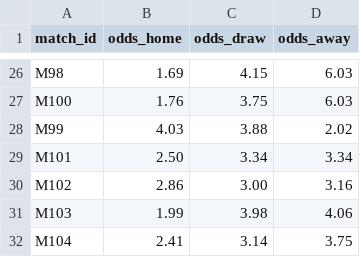
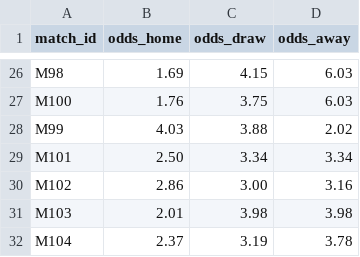
Before and after one commit to lukaspestalozzi/srftippspiel, a CSV file: tippspiel/data/tournaments/wc2026/odds.csv, drawn as a sheet; only a part is shown, gaps mark what is left out.

```diff
--- a/tippspiel/data/tournaments/wc2026/odds.csv
+++ b/tippspiel/data/tournaments/wc2026/odds.csv
@@ -30,3 +30,3 @@ M101,2.50,3.34,3.34
 M102,2.86,3.00,3.16
-M103,1.99,3.98,4.06
-M104,2.41,3.14,3.75
+M103,2.01,3.98,3.98
+M104,2.37,3.19,3.78
```
Also changed, not shown: tippspiel/data/tournaments/wc2026/odds_espn.csv, tippspiel/data/tournaments/wc2026/odds_polymarket.csv.
